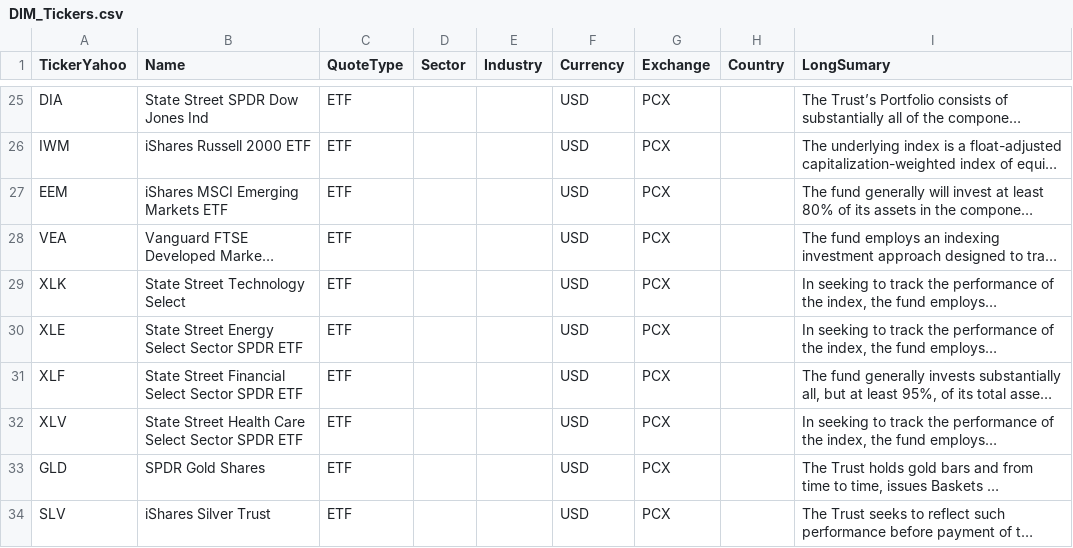
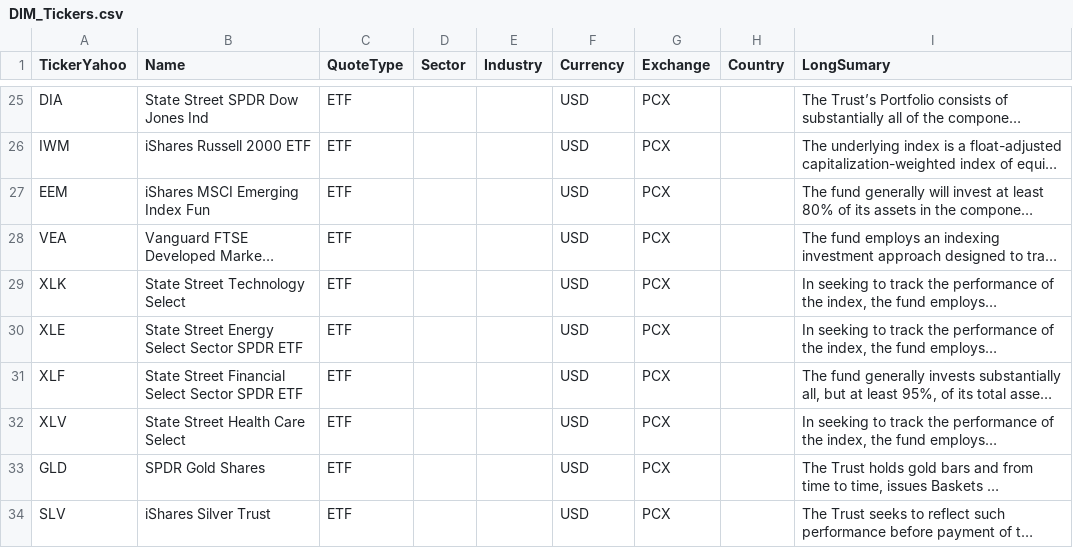
Before and after one commit to jpzingoni/stocks-market, a CSV file: DIM_Tickers.csv, drawn as a sheet; only a part is shown, gaps mark what is left out; long unchanged cells end in …; the diff names each change by its address in the sheet, - before the commit and + after, or states it on an @@ line.

```diff
--- a/DIM_Tickers.csv
+++ b/DIM_Tickers.csv
-B27 (Name): iShares MSCI Emerging Markets ETF
+B27 (Name): iShares MSCI Emerging Index Fun
-B32 (Name): State Street Health Care Select Sector SPDR ETF
+B32 (Name): State Street Health Care Select
```
Also changed, not shown: fundamentals_yahoo.csv, 1 other file.
